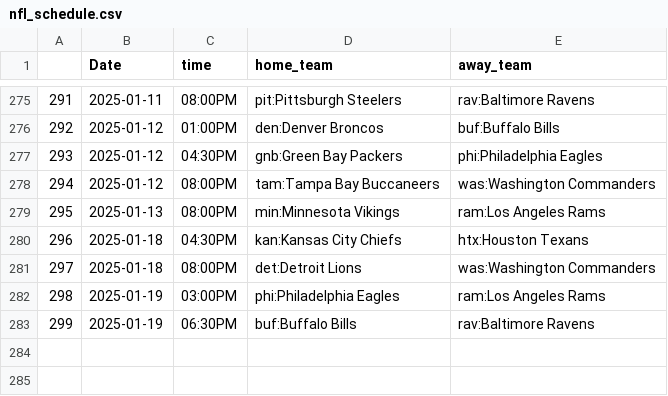
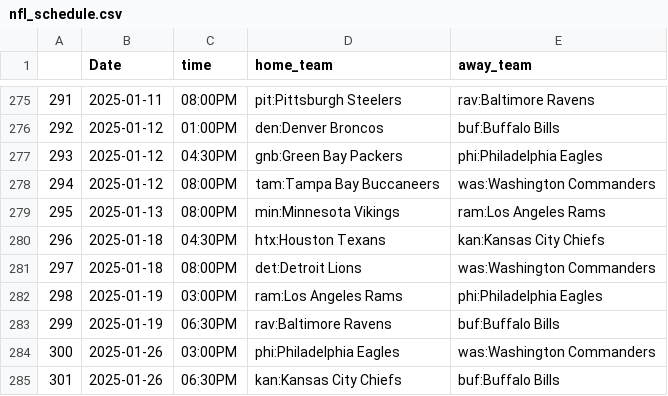
Before and after one commit to trevorscholz1/Portfolio, a CSV file: daily_lockz/models/schedules/nfl_schedule.csv, drawn as a sheet; only a part is shown, gaps mark what is left out.

```diff
--- a/daily_lockz/models/schedules/nfl_schedule.csv
+++ b/daily_lockz/models/schedules/nfl_schedule.csv
@@ -279,5 +279,7 @@
 295,2025-01-13,08:00PM,min:Minnesota Vikings,ram:Los Angeles Rams
-296,2025-01-18,04:30PM,kan:Kansas City Chiefs,htx:Houston Texans
+296,2025-01-18,04:30PM,htx:Houston Texans,kan:Kansas City Chiefs
 297,2025-01-18,08:00PM,det:Detroit Lions,was:Washington Commanders
-298,2025-01-19,03:00PM,phi:Philadelphia Eagles,ram:Los Angeles Rams
-299,2025-01-19,06:30PM,buf:Buffalo Bills,rav:Baltimore Ravens
+298,2025-01-19,03:00PM,ram:Los Angeles Rams,phi:Philadelphia Eagles
+299,2025-01-19,06:30PM,rav:Baltimore Ravens,buf:Buffalo Bills
+300,2025-01-26,03:00PM,phi:Philadelphia Eagles,was:Washington Commanders
+301,2025-01-26,06:30PM,kan:Kansas City Chiefs,buf:Buffalo Bills
```
Also changed, not shown: daily_lockz/models/schedules/nba_schedule.csv, daily_lockz/models/schedules/ncaab_schedule.csv, 43 other files.
